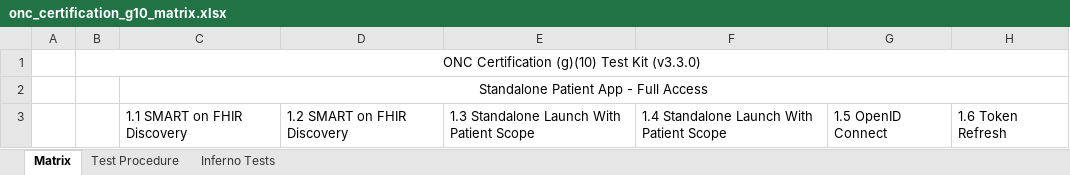
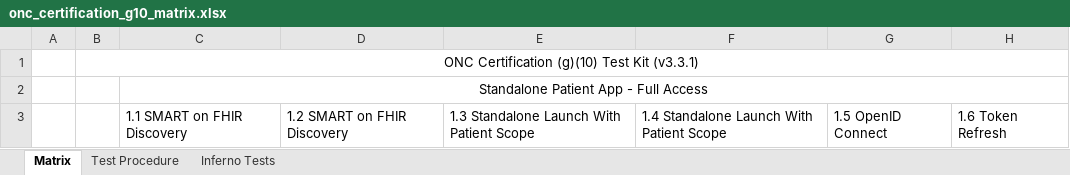
Before and after one commit to onc-healthit/onc-certification-g10-test-kit, an Excel workbook: onc_certification_g10_matrix.xlsx, sheet Matrix, drawn as a sheet; only a part is shown; values as stored, in another font and other column widths than the file's, no borders; the diff names each change by its address in the sheet, - before the commit and + after, or states it on an @@ line.

Commit message:
update test matrix

```diff
--- a/onc_certification_g10_matrix.xlsx (sheet Matrix)
+++ b/onc_certification_g10_matrix.xlsx (sheet Matrix)
-B1: ONC Certification (g)(10) Test Kit (v3.3.0)
+B1: ONC Certification (g)(10) Test Kit (v3.3.1)
```
